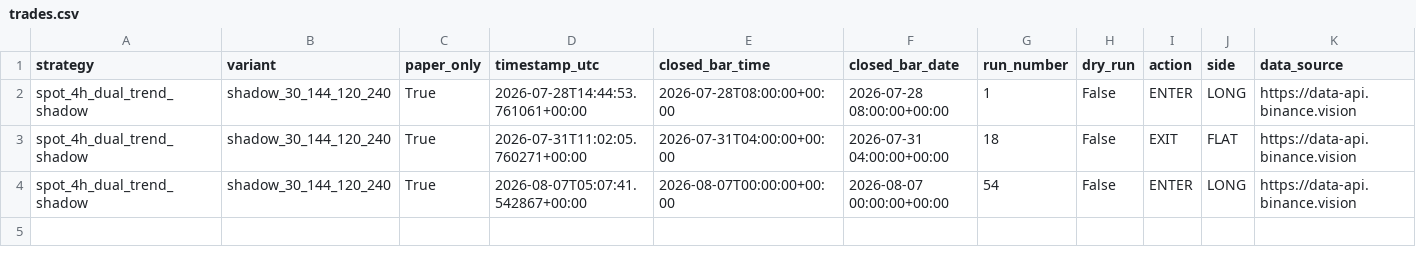
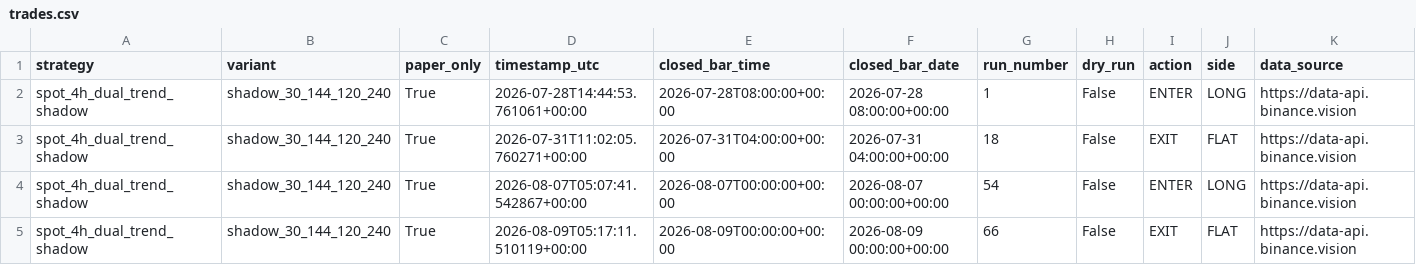
Before and after one commit to Abhishek97529/btc-trend-bot, a CSV file: strategies/spot_4h_dual_trend_shadow/runtime/trades.csv, drawn as a sheet; only a part is shown; rows hold the shown columns only; the diff names each change by its address in the sheet, - before the commit and + after, or states it on an @@ line.

```diff
--- a/strategies/spot_4h_dual_trend_shadow/runtime/trades.csv
+++ b/strategies/spot_4h_dual_trend_shadow/runtime/trades.csv
+row 5: spot_4h_dual_trend_shadow | shadow_30_144_120_240 | True | 2026-08-09T05:17:11.510119+00:00 | 2026-08-09T00:00:00+00:00 | 2026-08-09 00:00:00+00:00 | 66 | False | EXIT | FLAT | https://data-api.binance.vision
```
Also changed, not shown: strategies/spot_4h_dual_trend/runtime/trades.csv, 9 other files.
